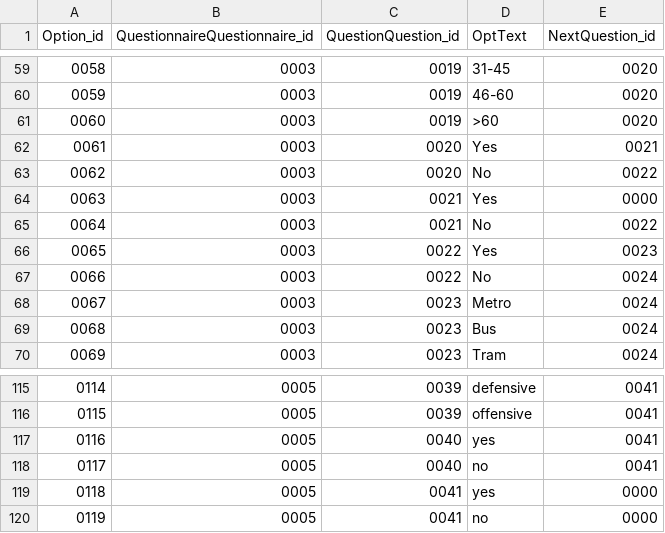
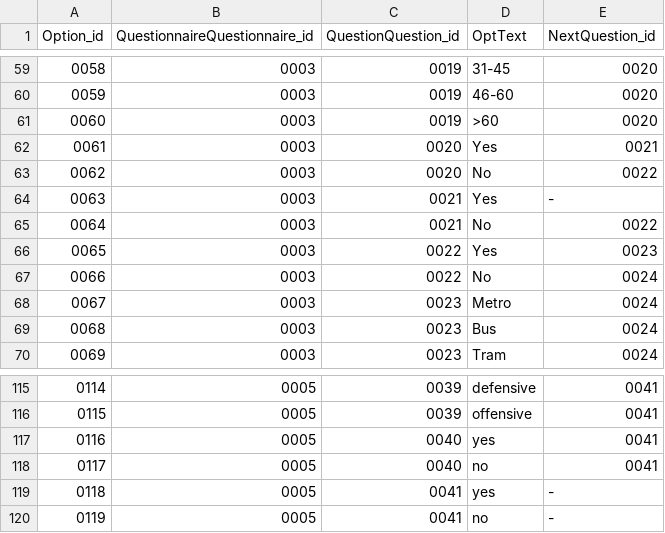
Before and after one commit to MariaKoilalou/SoftEng, a CSV file: data/option.csv, drawn as a sheet; only a part is shown, gaps mark what is left out; the diff covers the shown part only.

```diff
--- a/data/option.csv
+++ b/data/option.csv
@@ -63,3 +63,3 @@
 "0062","0003","0020","No","0022"
-"0063","0003","0021","Yes","0000"
+"0063","0003","0021","Yes","-"
 "0064","0003","0021","No","0022"
@@ -118,3 +118,3 @@
 "0117","0005","0040","no","0041"
-"0118","0005","0041","yes","0000"
-"0119","0005","0041","no","0000"
+"0118","0005","0041","yes","-"
+"0119","0005","0041","no","-"
```
Also changed, not shown: 15 edited cells elsewhere in this file, data/question.csv.
